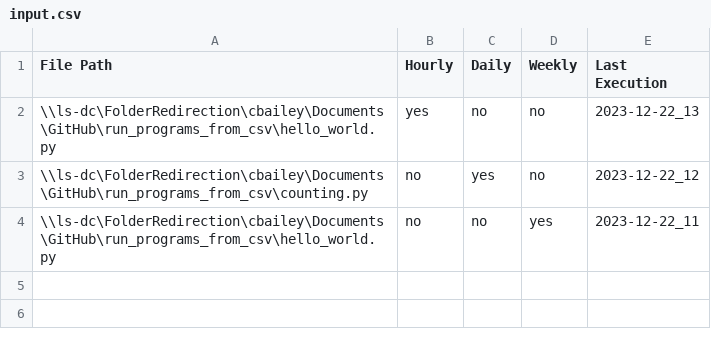
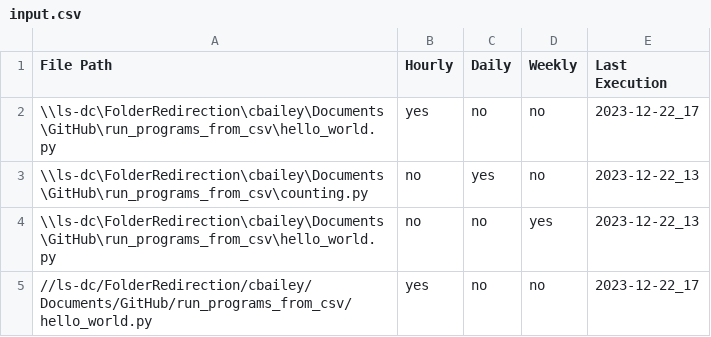
Before and after one commit to cbailey03/run_programs_from_csv, a CSV file: input_csv/input.csv, drawn as a sheet.

Commit message:
Full functionality for adding programs

```diff
--- a/input_csv/input.csv
+++ b/input_csv/input.csv
@@ -1,4 +1,5 @@
 File Path,Hourly,Daily,Weekly,Last Execution
-\\ls-dc\FolderRedirection\cbailey\Documents\GitHub\run_programs_from_csv\hello_world.py,yes,no,no,2023-12-22_13
-\\ls-dc\FolderRedirection\cbailey\Documents\GitHub\run_programs_from_csv\counting.py,no,yes,no,2023-12-22_12
-\\ls-dc\FolderRedirection\cbailey\Documents\GitHub\run_programs_from_csv\hello_world.py,no,no,yes,2023-12-22_11
+\\ls-dc\FolderRedirection\cbailey\Documents\GitHub\run_programs_from_csv\hello_world.py,yes,no,no,2023-12-22_17
+\\ls-dc\FolderRedirection\cbailey\Documents\GitHub\run_programs_from_csv\counting.py,no,yes,no,2023-12-22_13
+\\ls-dc\FolderRedirection\cbailey\Documents\GitHub\run_programs_from_csv\hello_world.py,no,no,yes,2023-12-22_13
+//ls-dc/FolderRedirection/cbailey/Documents/GitHub/run_programs_from_csv/hello_world.py,yes,no,no,2023-12-22_17
```
Also changed, not shown: 2 other files.
